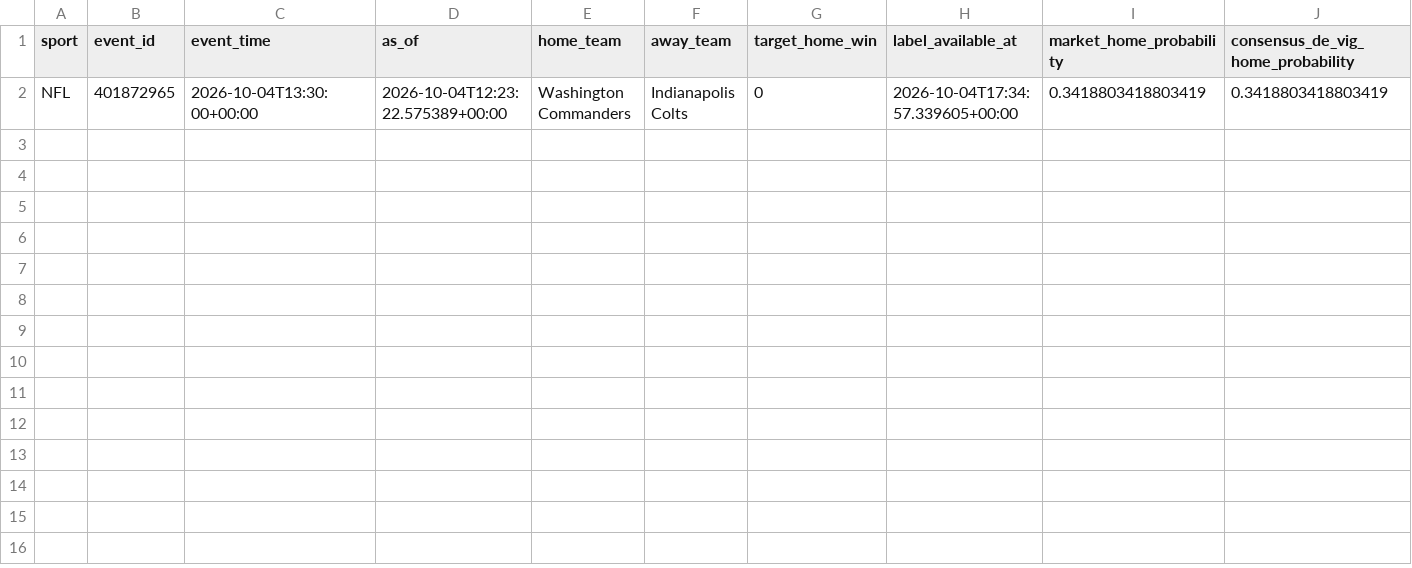
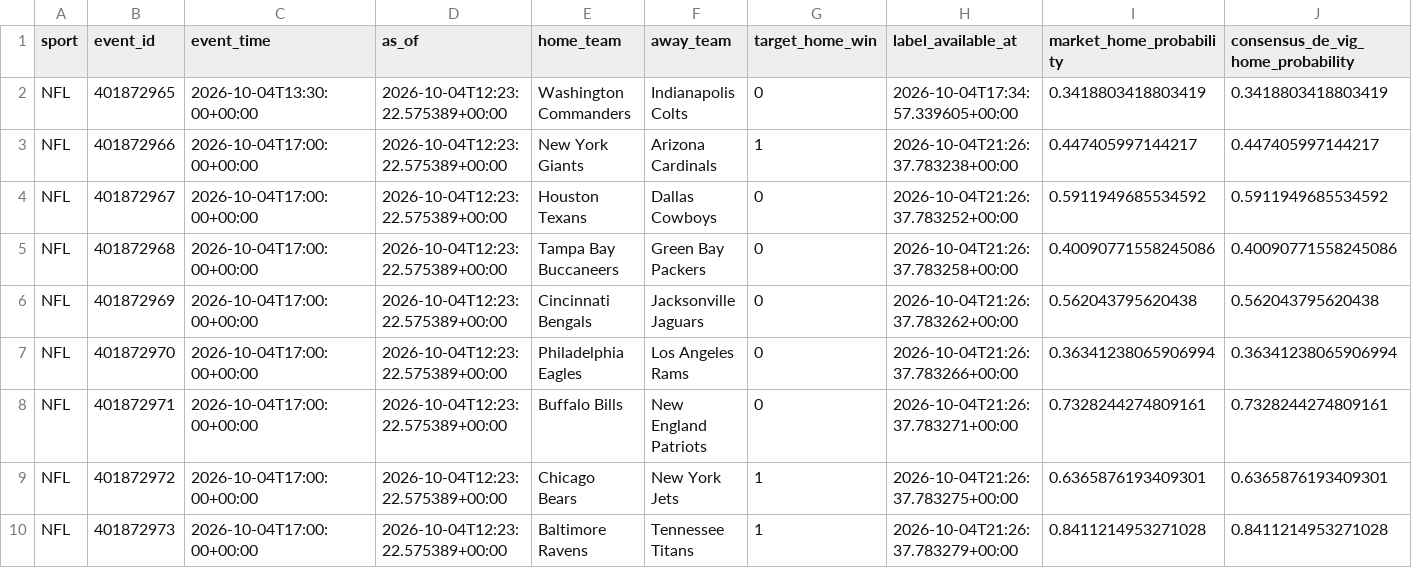
Before and after one commit to filthycashout/betp-app-, a CSV file: evidence/canonical/nfl.csv, drawn as a sheet; only a part is shown; rows hold the shown columns only; the diff names each change by its address in the sheet, - before the commit and + after, or states it on an @@ line.

```diff
--- a/evidence/canonical/nfl.csv
+++ b/evidence/canonical/nfl.csv
+row 3: NFL | 401872966 | 2026-10-04T17:00:00+00:00 | 2026-10-04T12:23:22.575389+00:00 | New York Giants | Arizona Cardinals | 1 | 2026-10-04T21:26:37.783238+00:00 | 0.447405997144217 | 0.447405997144217
+row 4: NFL | 401872967 | 2026-10-04T17:00:00+00:00 | 2026-10-04T12:23:22.575389+00:00 | Houston Texans | Dallas Cowboys | 0 | 2026-10-04T21:26:37.783252+00:00 | 0.5911949685534592 | 0.5911949685534592
+row 5: NFL | 401872968 | 2026-10-04T17:00:00+00:00 | 2026-10-04T12:23:22.575389+00:00 | Tampa Bay Buccaneers | Green Bay Packers | 0 | 2026-10-04T21:26:37.783258+00:00 | 0.40090771558245086 | 0.40090771558245086
+row 6: NFL | 401872969 | 2026-10-04T17:00:00+00:00 | 2026-10-04T12:23:22.575389+00:00 | Cincinnati Bengals | Jacksonville Jaguars | 0 | 2026-10-04T21:26:37.783262+00:00 | 0.562043795620438 | 0.562043795620438
+row 7: NFL | 401872970 | 2026-10-04T17:00:00+00:00 | 2026-10-04T12:23:22.575389+00:00 | Philadelphia Eagles | Los Angeles Rams | 0 | 2026-10-04T21:26:37.783266+00:00 | 0.36341238065906994 | 0.36341238065906994
+row 8: NFL | 401872971 | 2026-10-04T17:00:00+00:00 | 2026-10-04T12:23:22.575389+00:00 | Buffalo Bills | New England Patriots | 0 | 2026-10-04T21:26:37.783271+00:00 | 0.7328244274809161 | 0.7328244274809161
+row 9: NFL | 401872972 | 2026-10-04T17:00:00+00:00 | 2026-10-04T12:23:22.575389+00:00 | Chicago Bears | New York Jets | 1 | 2026-10-04T21:26:37.783275+00:00 | 0.6365876193409301 | 0.6365876193409301
+row 10: NFL | 401872973 | 2026-10-04T17:00:00+00:00 | 2026-10-04T12:23:22.575389+00:00 | Baltimore Ravens | Tennessee Titans | 1 | 2026-10-04T21:26:37.783279+00:00 | 0.8411214953271028 | 0.8411214953271028
```
Also changed, not shown: evidence/canonical/nhl.csv, 13 other files.
